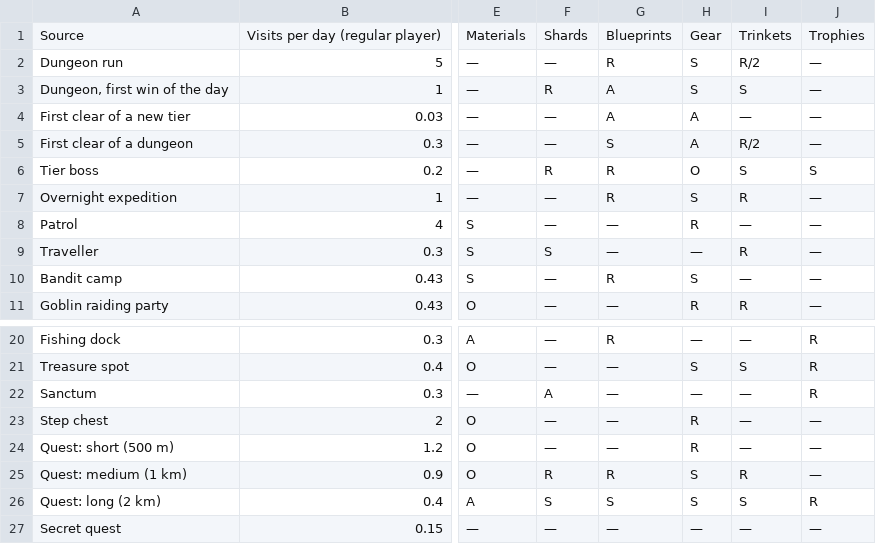
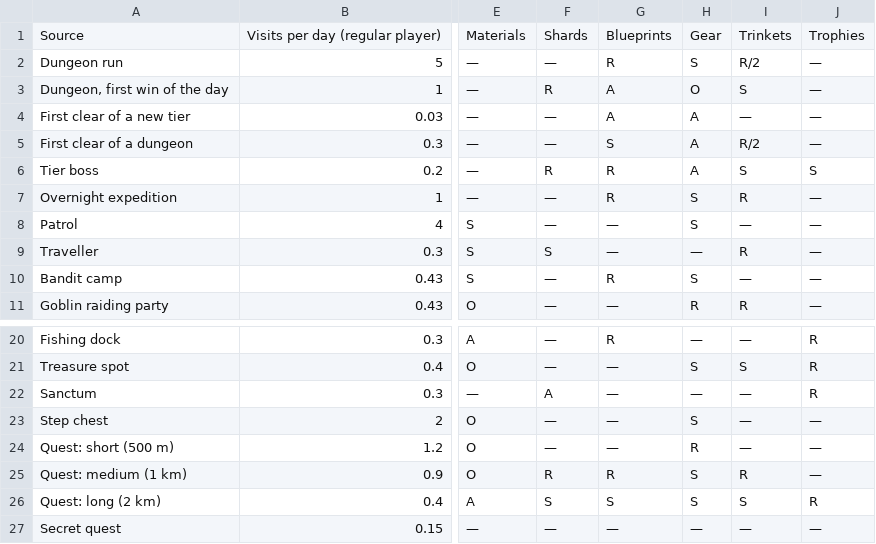
Before and after one commit to BarryWype/pocket-quartermaster, a CSV file: doc/design/loot/matrix.csv, drawn as a sheet; only a part is shown, gaps mark what is left out; the diff names each change by its address in the sheet, - before the commit and + after, or states it on an @@ line.

```diff
--- a/doc/design/loot/matrix.csv
+++ b/doc/design/loot/matrix.csv
-H3: S
+H3: O
-H6: O
+H6: A
-H8: R
+H8: S
-H23: R
+H23: S
```
Also changed, not shown: 3 other files.
